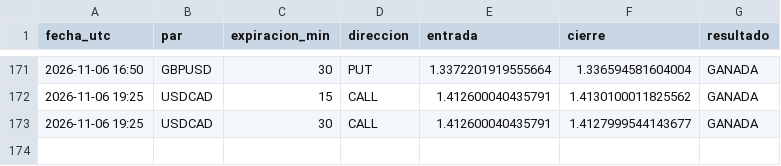
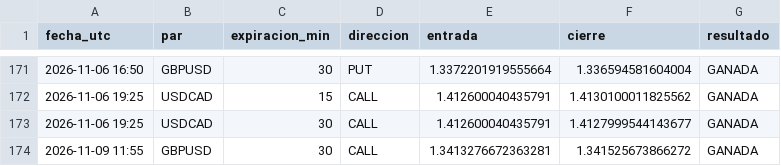
Before and after one commit to brandyherrera944-art/bot-senales, a CSV file: vigilancia.csv, drawn as a sheet; only a part is shown, gaps mark what is left out; the diff names each change by its address in the sheet, - before the commit and + after, or states it on an @@ line.

```diff
--- a/vigilancia.csv
+++ b/vigilancia.csv
+row 174: 2026-11-09 11:55 | GBPUSD | 30 | CALL | 1.3413276672363281 | 1.341525673866272 | GANADA
```
Also changed, not shown: vigilancia_lz.csv, 1 other file.
